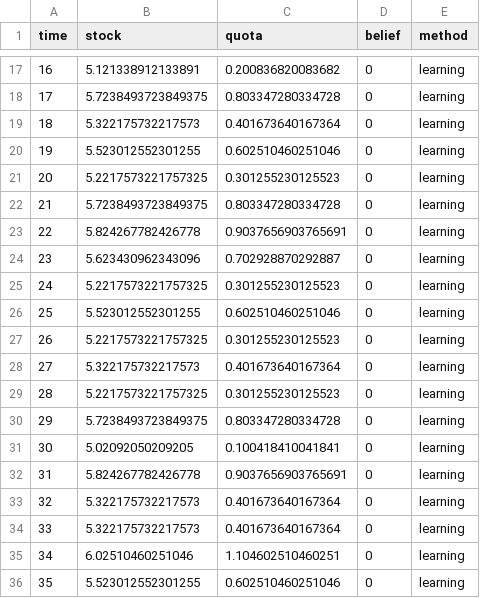
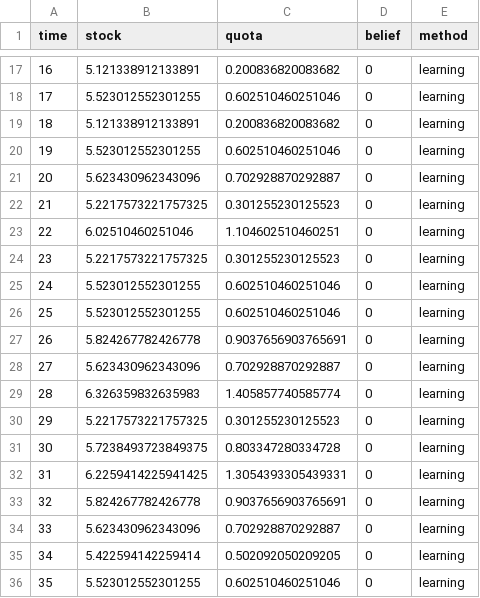
Before and after one commit to cboettig/bad-forecast-good-decision, a CSV file: data/am.csv, drawn as a sheet; only a part is shown, gaps mark what is left out; the diff covers the shown part only.

```diff
--- a/data/am.csv
+++ b/data/am.csv
@@ -17,20 +17,20 @@ time,stock,quota,belief,method
 16,5.121338912133891,0.200836820083682,0,learning
-17,5.7238493723849375,0.803347280334728,0,learning
-18,5.322175732217573,0.401673640167364,0,learning
+17,5.523012552301255,0.602510460251046,0,learning
+18,5.121338912133891,0.200836820083682,0,learning
 19,5.523012552301255,0.602510460251046,0,learning
-20,5.2217573221757325,0.301255230125523,0,learning
-21,5.7238493723849375,0.803347280334728,0,learning
-22,5.824267782426778,0.9037656903765691,0,learning
-23,5.623430962343096,0.702928870292887,0,learning
-24,5.2217573221757325,0.301255230125523,0,learning
+20,5.623430962343096,0.702928870292887,0,learning
+21,5.2217573221757325,0.301255230125523,0,learning
+22,6.02510460251046,1.104602510460251,0,learning
+23,5.2217573221757325,0.301255230125523,0,learning
+24,5.523012552301255,0.602510460251046,0,learning
 25,5.523012552301255,0.602510460251046,0,learning
-26,5.2217573221757325,0.301255230125523,0,learning
-27,5.322175732217573,0.401673640167364,0,learning
-28,5.2217573221757325,0.301255230125523,0,learning
-29,5.7238493723849375,0.803347280334728,0,learning
-30,5.02092050209205,0.100418410041841,0,learning
-31,5.824267782426778,0.9037656903765691,0,learning
-32,5.322175732217573,0.401673640167364,0,learning
-33,5.322175732217573,0.401673640167364,0,learning
-34,6.02510460251046,1.104602510460251,0,learning
+26,5.824267782426778,0.9037656903765691,0,learning
+27,5.623430962343096,0.702928870292887,0,learning
+28,6.326359832635983,1.405857740585774,0,learning
+29,5.2217573221757325,0.301255230125523,0,learning
+30,5.7238493723849375,0.803347280334728,0,learning
+31,6.2259414225941425,1.3054393305439331,0,learning
+32,5.824267782426778,0.9037656903765691,0,learning
+33,5.623430962343096,0.702928870292887,0,learning
+34,5.422594142259414,0.502092050209205,0,learning
 35,5.523012552301255,0.602510460251046,0,learning
```
Also changed, not shown: 57 edited cells elsewhere in this file, 2 other files.
